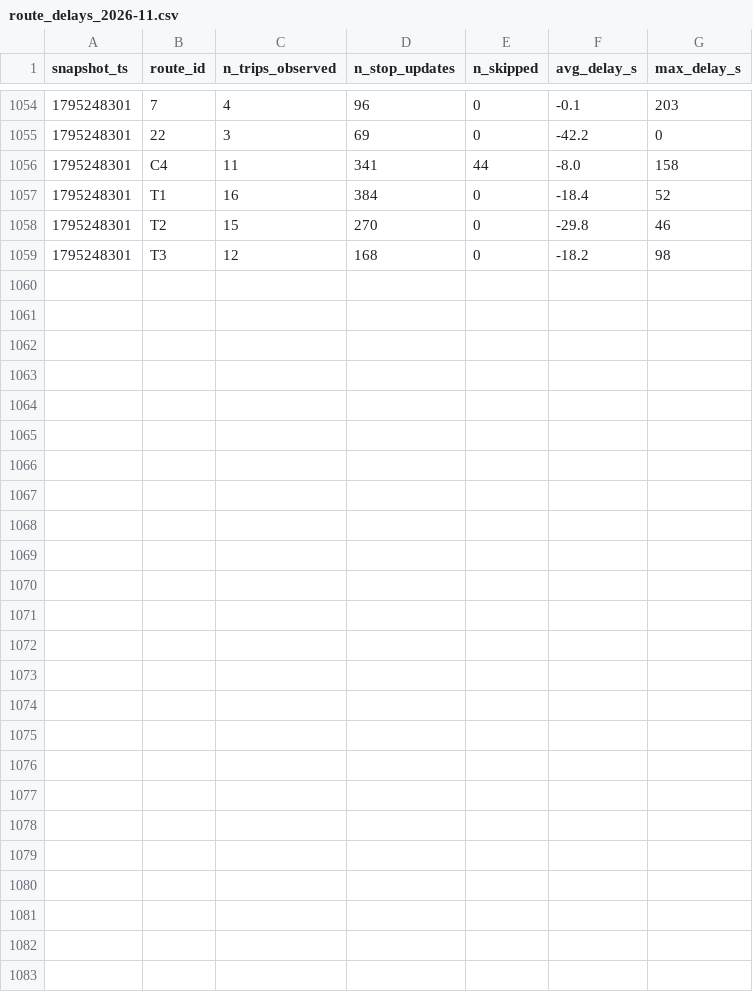
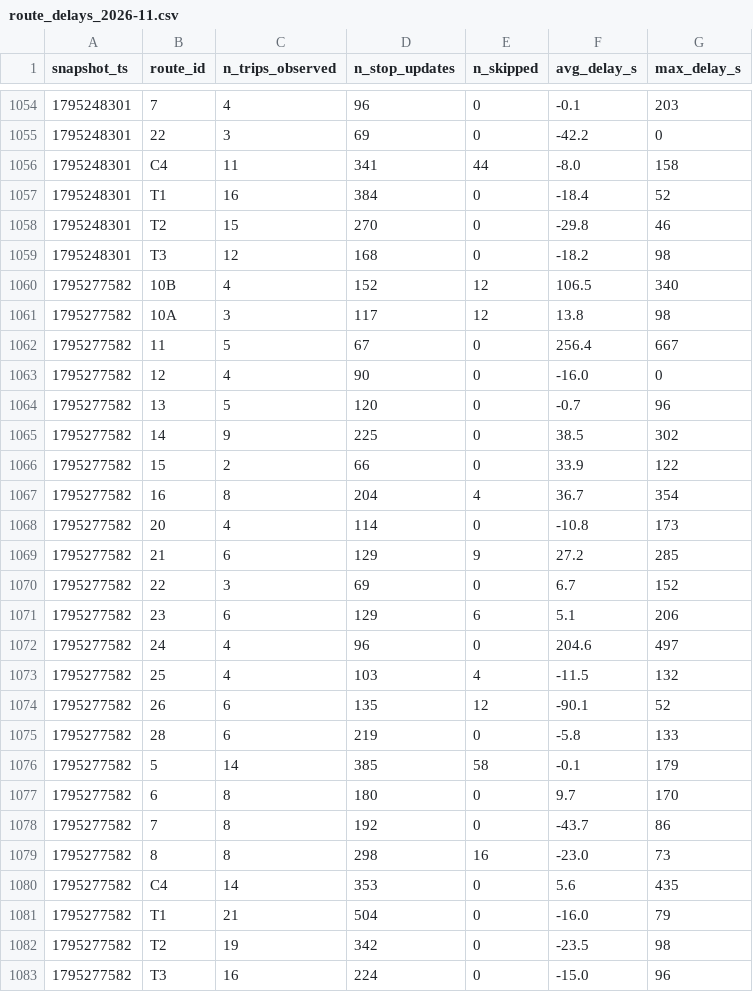
Before and after one commit to omar-el-moujahid/Smart-Mobility-Le-Mans, a CSV file: data/history/route_delays_2026-11.csv, drawn as a sheet; only a part is shown, gaps mark what is left out.

```diff
--- a/data/history/route_delays_2026-11.csv
+++ b/data/history/route_delays_2026-11.csv
@@ -1059 +1059,25 @@ snapshot_ts,route_id,n_trips_observed,n_stop_updates,n_skipped,avg_delay_s,max_d
 1795248301,T3,12,168,0,-18.2,98
+1795277582,10B,4,152,12,106.5,340
+1795277582,10A,3,117,12,13.8,98
+1795277582,11,5,67,0,256.4,667
+1795277582,12,4,90,0,-16.0,0
+1795277582,13,5,120,0,-0.7,96
+1795277582,14,9,225,0,38.5,302
+1795277582,15,2,66,0,33.9,122
+1795277582,16,8,204,4,36.7,354
+1795277582,20,4,114,0,-10.8,173
+1795277582,21,6,129,9,27.2,285
+1795277582,22,3,69,0,6.7,152
+1795277582,23,6,129,6,5.1,206
+1795277582,24,4,96,0,204.6,497
+1795277582,25,4,103,4,-11.5,132
+1795277582,26,6,135,12,-90.1,52
+1795277582,28,6,219,0,-5.8,133
+1795277582,5,14,385,58,-0.1,179
+1795277582,6,8,180,0,9.7,170
+1795277582,7,8,192,0,-43.7,86
+1795277582,8,8,298,16,-23.0,73
+1795277582,C4,14,353,0,5.6,435
+1795277582,T1,21,504,0,-16.0,79
+1795277582,T2,19,342,0,-23.5,98
+1795277582,T3,16,224,0,-15.0,96
```
Also changed, not shown: 1 other file.
